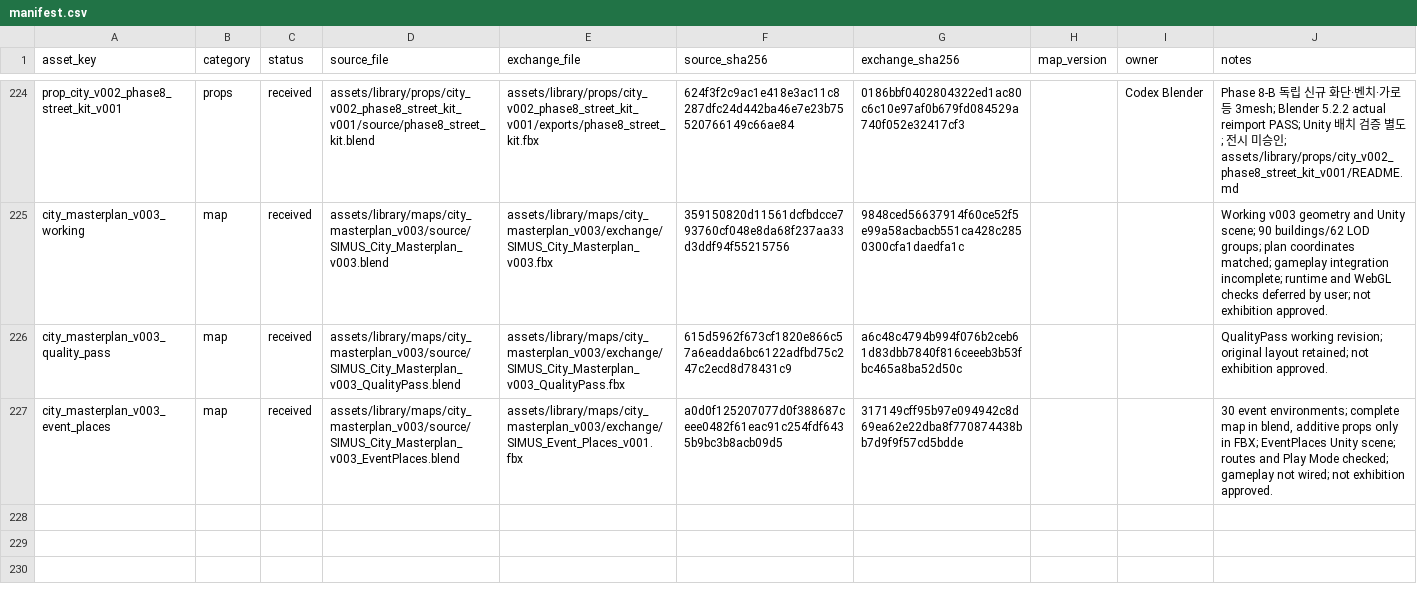
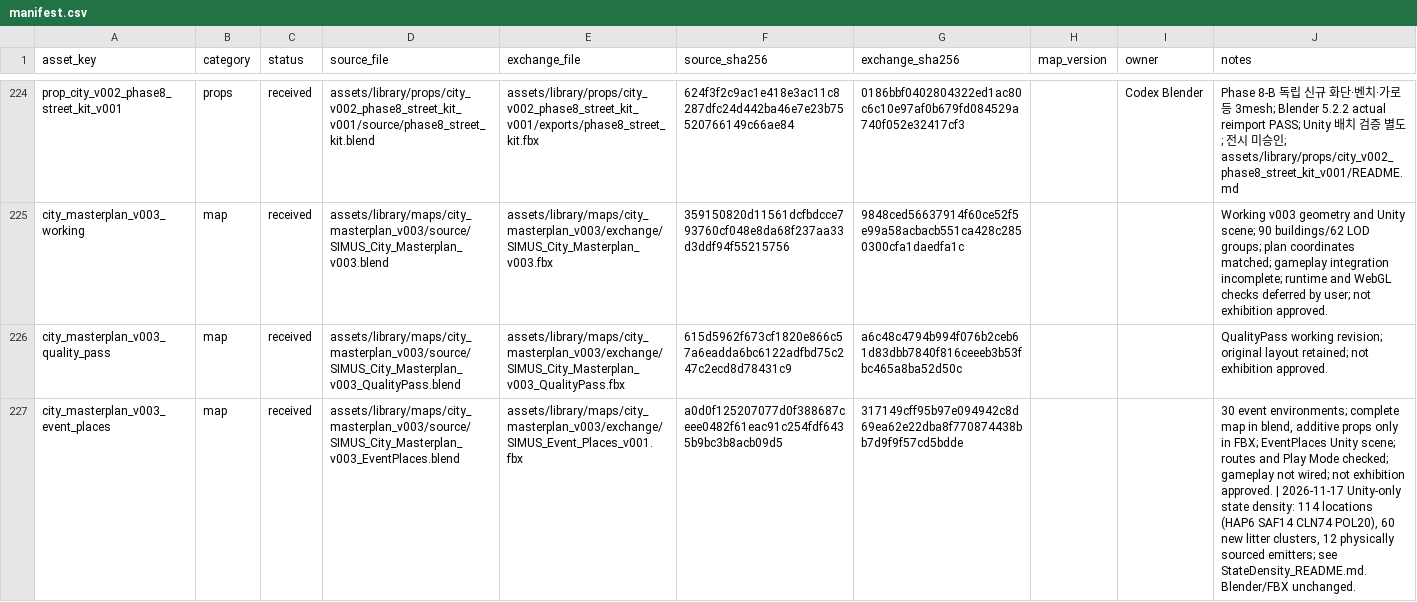
Before and after one commit to jeongsua-web/simus, a CSV file: assets/manifest.csv, drawn as a sheet; only a part is shown, gaps mark what is left out; the diff names each change by its address in the sheet, - before the commit and + after, or states it on an @@ line.

```diff
--- a/assets/manifest.csv
+++ b/assets/manifest.csv
-J227 (notes): …exhibition approved.
+J227 (notes): …exhibition approved. | 2026-11-17 Unity-only state density: 114 locations (HAP6 SAF14 CLN74 POL20), 60 new litter clusters, 12 physically sourced emitters; see StateDensity_README.md. Blender/FBX unchanged.
```
Also changed, not shown: 53 other files.
